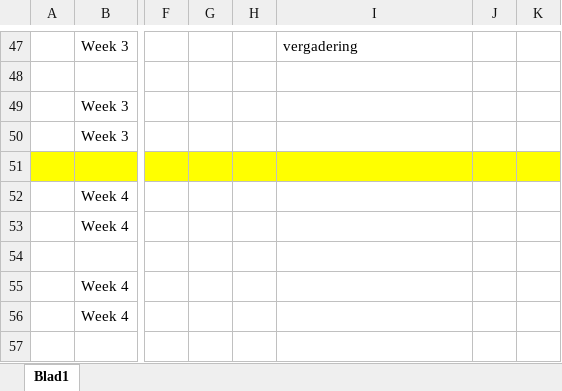
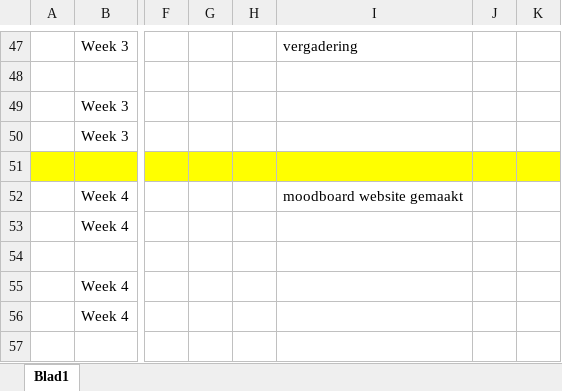
Before and after one commit to ObesiCode/ObesiCodeDocs, an Excel workbook: logboek/Logboek-Noël.xlsx, sheet Blad1, drawn as a sheet; only a part is shown, gaps mark what is left out; values as stored, in another font and other column widths than the file's, no borders; the diff names each change by its address in the sheet, - before the commit and + after, or states it on an @@ line.

Commit message:
logboek noel

```diff
--- a/logboek/Logboek-Noël.xlsx (sheet Blad1)
+++ b/logboek/Logboek-Noël.xlsx (sheet Blad1)
-I52: (empty)
+I52: moodboard website gemaakt
```
